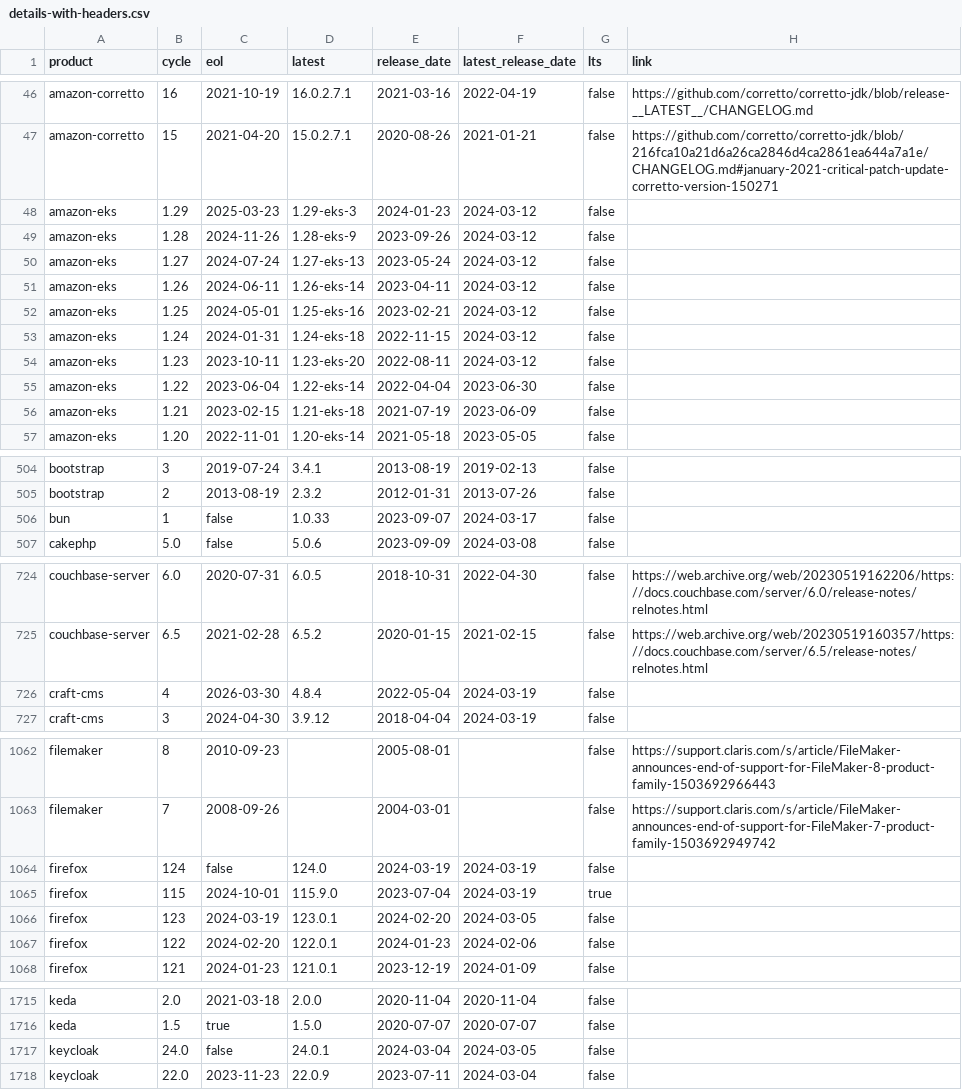
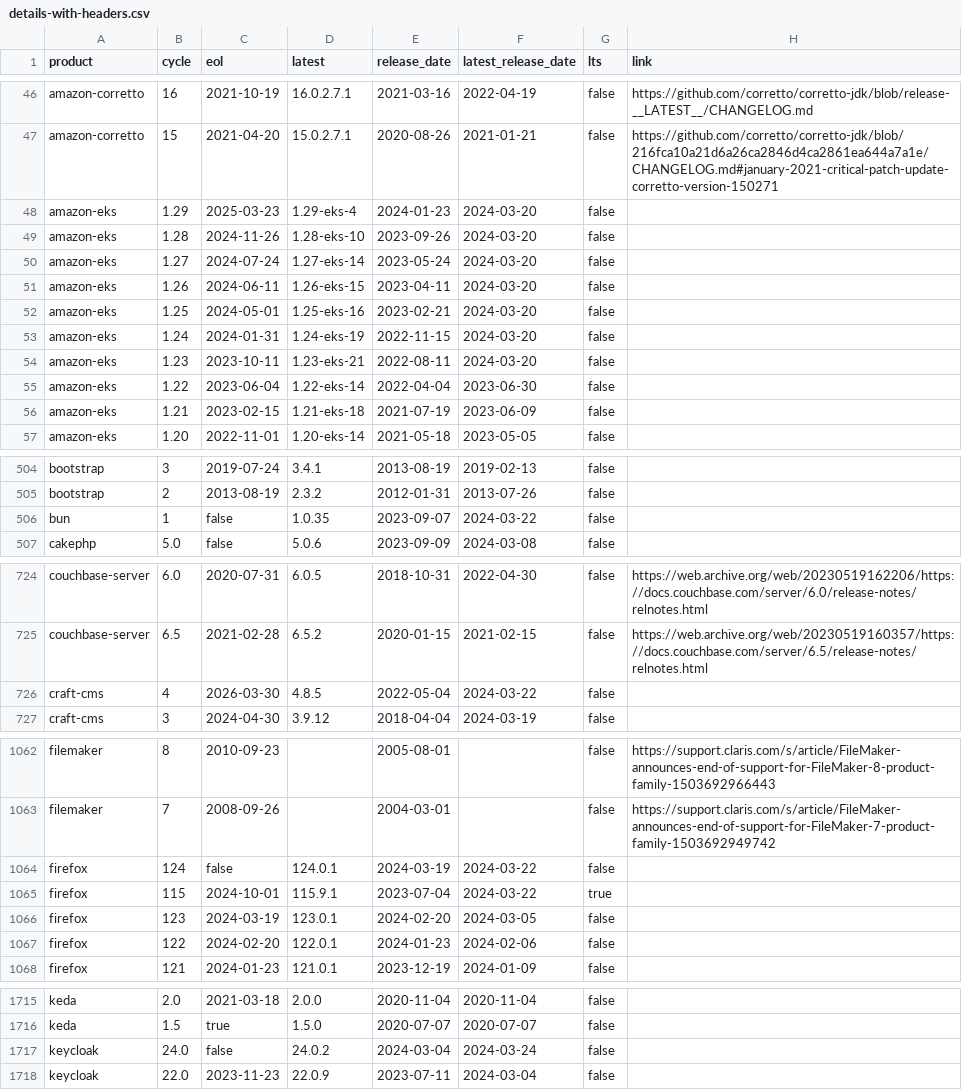
Before and after one commit to adriens/endoflife-date-snapshots, a CSV file: data/details-with-headers.csv, drawn as a sheet; only a part is shown, gaps mark what is left out; the diff covers the shown part only; the diff names each change by its address in the sheet, - before the commit and + after, or states it on an @@ line.

```diff
--- a/data/details-with-headers.csv
+++ b/data/details-with-headers.csv
-D48 (latest): 1.29-eks-3
+D48 (latest): 1.29-eks-4
-F48:F54 (latest_release_date): 2024-03-12
+F48:F54 (latest_release_date): 2024-03-20
-D49 (latest): 1.28-eks-9
+D49 (latest): 1.28-eks-10
-D50 (latest): 1.27-eks-13
+D50 (latest): 1.27-eks-14
-D51 (latest): 1.26-eks-14
+D51 (latest): 1.26-eks-15
-D53 (latest): 1.24-eks-18
+D53 (latest): 1.24-eks-19
-D54 (latest): 1.23-eks-20
+D54 (latest): 1.23-eks-21
-D506 (latest): 1.0.33
+D506 (latest): 1.0.35
-F506 (latest_release_date): 2024-03-17
+F506 (latest_release_date): 2024-03-22
-D726 (latest): 4.8.4
+D726 (latest): 4.8.5
-F726 (latest_release_date): 2024-03-19
+F726 (latest_release_date): 2024-03-22
-D1064 (latest): 124.0
+D1064 (latest): 124.0.1
-F1064:F1065 (latest_release_date): 2024-03-19
+F1064:F1065 (latest_release_date): 2024-03-22
-D1065 (latest): 115.9.0
+D1065 (latest): 115.9.1
-D1717 (latest): 24.0.1
+D1717 (latest): 24.0.2
-F1717 (latest_release_date): 2024-03-05
+F1717 (latest_release_date): 2024-03-24
```
Also changed, not shown: 4 added rows, 4 removed rows and 12 edited cells elsewhere in this file.
